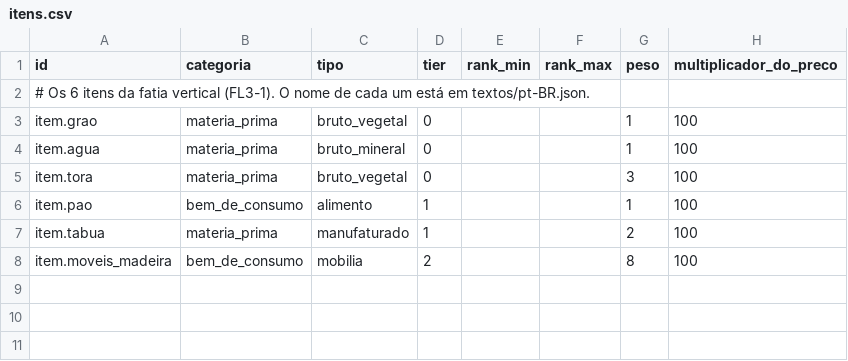
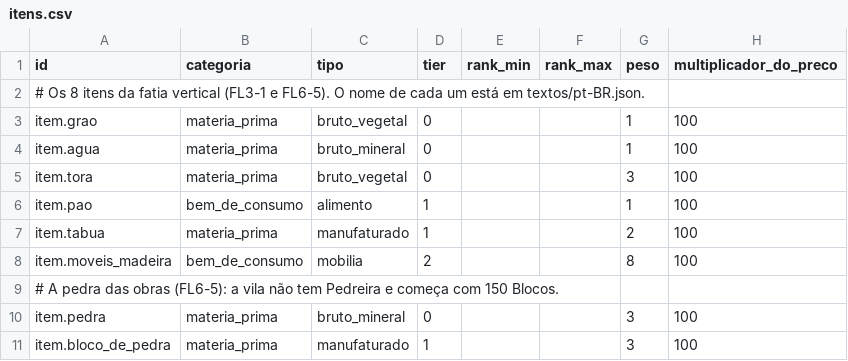
Before and after one commit to Cappuccino-SKT/Projeto-Jogo, a CSV file: Jogo/data/itens.csv, drawn as a sheet.

```diff
--- a/Jogo/data/itens.csv
+++ b/Jogo/data/itens.csv
@@ -1,3 +1,3 @@
 id;categoria;tipo;tier;rank_min;rank_max;peso;multiplicador_do_preco
-# Os 6 itens da fatia vertical (FL3-1). O nome de cada um está em textos/pt-BR.json.
+# Os 8 itens da fatia vertical (FL3-1 e FL6-5). O nome de cada um está em textos/pt-BR.json.
 item.grao;materia_prima;bruto_vegetal;0;;;1;100
@@ -8 +8,4 @@ item.tabua;materia_prima;manufaturado;1;;;2;100
 item.moveis_madeira;bem_de_consumo;mobilia;2;;;8;100
+# A pedra das obras (FL6-5): a vila não tem Pedreira e começa com 150 Blocos.
+item.pedra;materia_prima;bruto_mineral;0;;;3;100
+item.bloco_de_pedra;materia_prima;manufaturado;1;;;3;100
```
Also changed, not shown: Jogo/data/receitas.csv, Jogo/data/recursos.csv, 57 other files.
